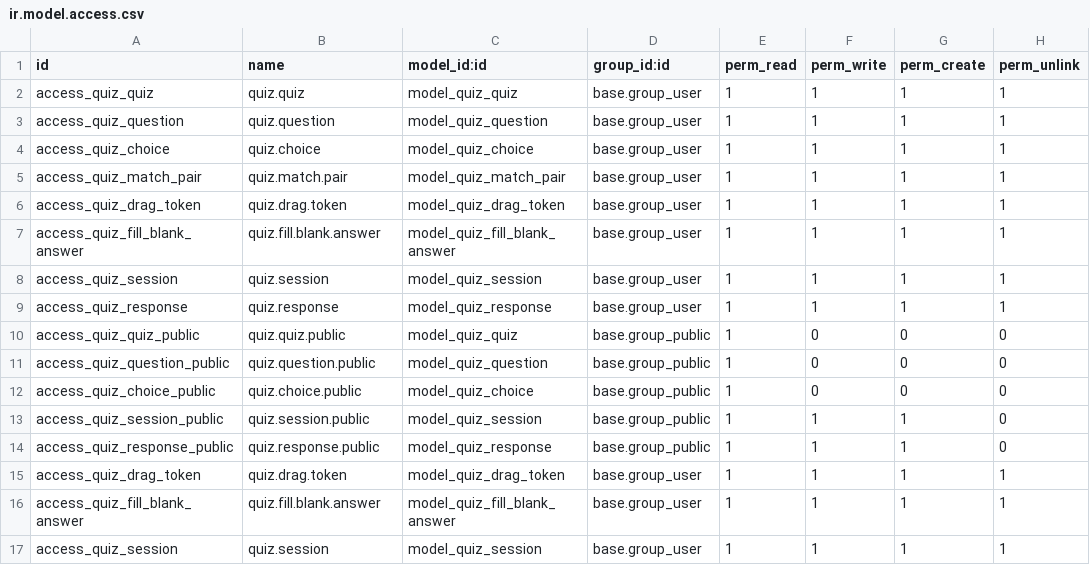
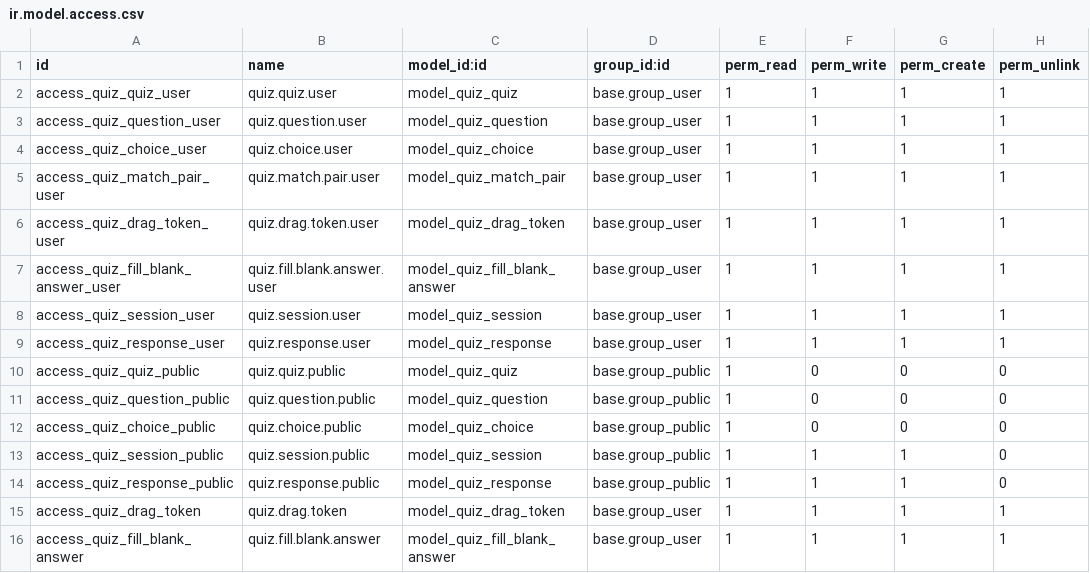
Before and after one commit to muhammadanaswayanad/quiz_custom, a CSV file: security/ir.model.access.csv, drawn as a sheet; only a part is shown; the shorter side is filled out with more unchanged rows.

Commit message:
refactor: Update access control entries for quiz models to include user suffix for clarity

```diff
--- a/security/ir.model.access.csv
+++ b/security/ir.model.access.csv
@@ -1,10 +1,10 @@
 id,name,model_id:id,group_id:id,perm_read,perm_write,perm_create,perm_unlink
-access_quiz_quiz,quiz.quiz,model_quiz_quiz,base.group_user,1,1,1,1
-access_quiz_question,quiz.question,model_quiz_question,base.group_user,1,1,1,1
-access_quiz_choice,quiz.choice,model_quiz_choice,base.group_user,1,1,1,1
-access_quiz_match_pair,quiz.match.pair,model_quiz_match_pair,base.group_user,1,1,1,1
-access_quiz_drag_token,quiz.drag.token,model_quiz_drag_token,base.group_user,1,1,1,1
-access_quiz_fill_blank_answer,quiz.fill.blank.answer,model_quiz_fill_blank_answer,base.group_user,1,1,1,1
-access_quiz_session,quiz.session,model_quiz_session,base.group_user,1,1,1,1
-access_quiz_response,quiz.response,model_quiz_response,base.group_user,1,1,1,1
+access_quiz_quiz_user,quiz.quiz.user,model_quiz_quiz,base.group_user,1,1,1,1
+access_quiz_question_user,quiz.question.user,model_quiz_question,base.group_user,1,1,1,1
+access_quiz_choice_user,quiz.choice.user,model_quiz_choice,base.group_user,1,1,1,1
+access_quiz_match_pair_user,quiz.match.pair.user,model_quiz_match_pair,base.group_user,1,1,1,1
+access_quiz_drag_token_user,quiz.drag.token.user,model_quiz_drag_token,base.group_user,1,1,1,1
+access_quiz_fill_blank_answer_user,quiz.fill.blank.answer.user,model_quiz_fill_blank_answer,base.group_user,1,1,1,1
+access_quiz_session_user,quiz.session.user,model_quiz_session,base.group_user,1,1,1,1
+access_quiz_response_user,quiz.response.user,model_quiz_response,base.group_user,1,1,1,1
 access_quiz_quiz_public,quiz.quiz.public,model_quiz_quiz,base.group_public,1,0,0,0
```
